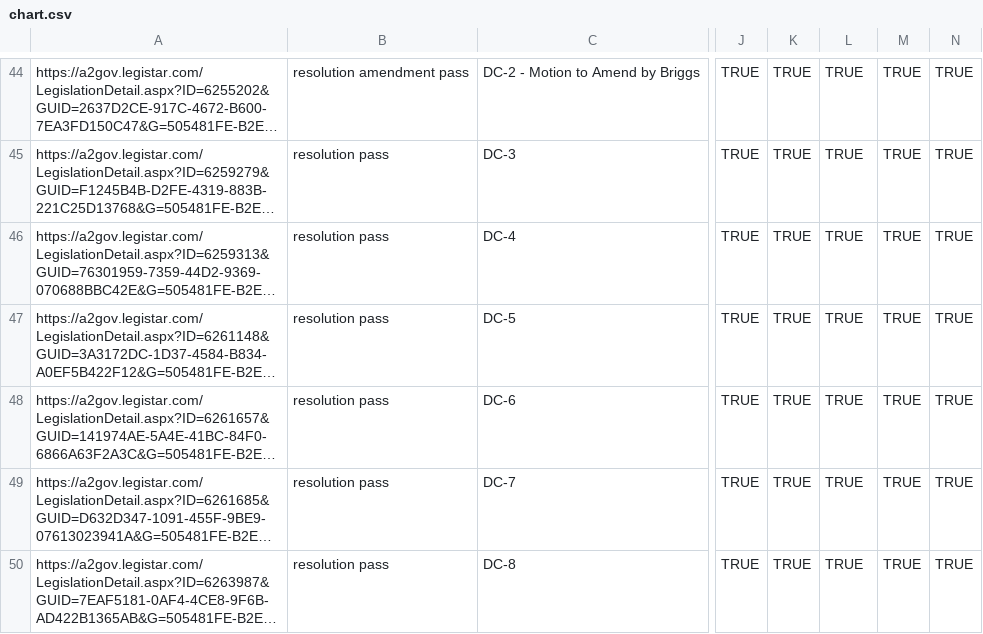
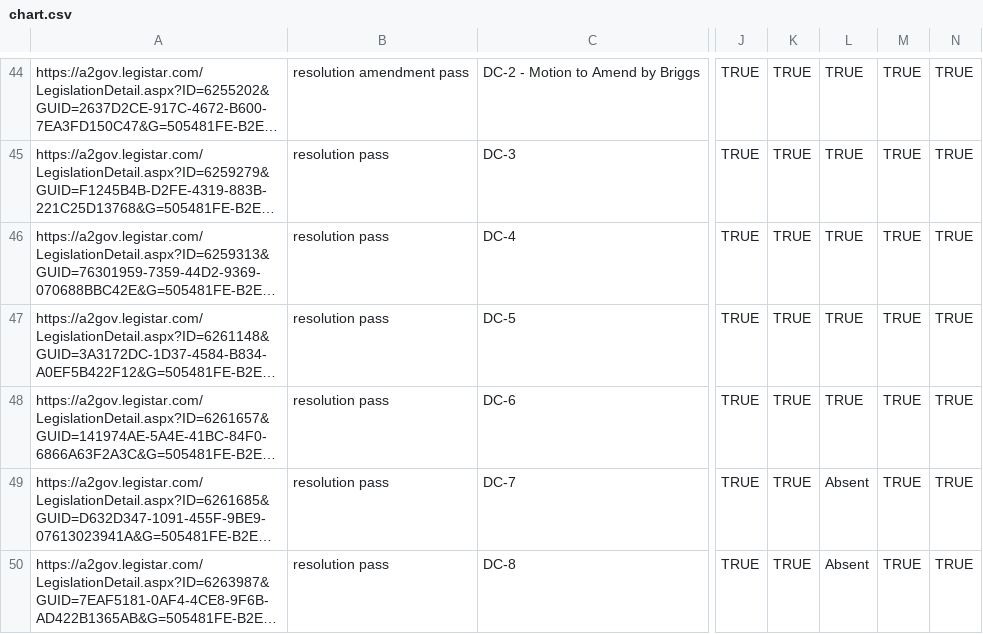
Before and after one commit to a2council/a2council.vote, a CSV file: content/post/council-meeting-2023-06-20/chart.csv, drawn as a sheet; only a part is shown, gaps mark what is left out; long unchanged cells end in …; the diff names each change by its address in the sheet, - before the commit and + after, or states it on an @@ line.

Commit message:
Update 2023-06-20 votes
CM Eyer did not participate in the voice votes for DC-7 or DC-8

```diff
--- a/content/post/council-meeting-2023-06-20/chart.csv
+++ b/content/post/council-meeting-2023-06-20/chart.csv
-L49:L50: TRUE
+L49:L50: Absent
```
